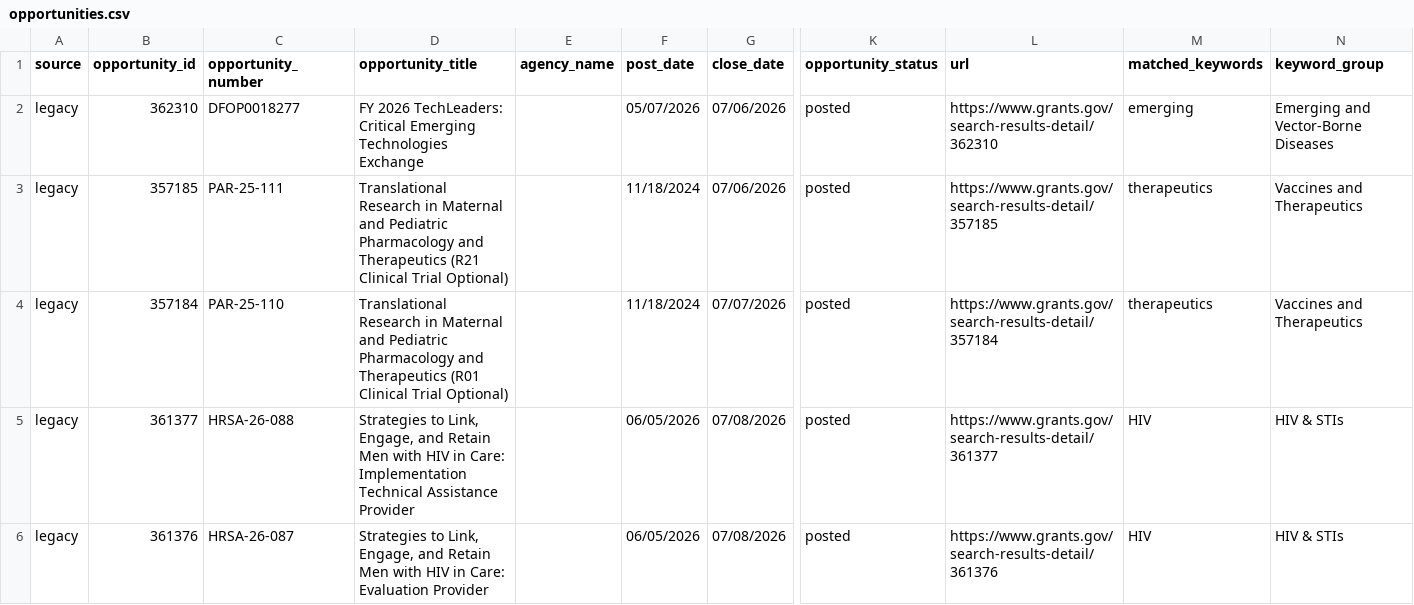
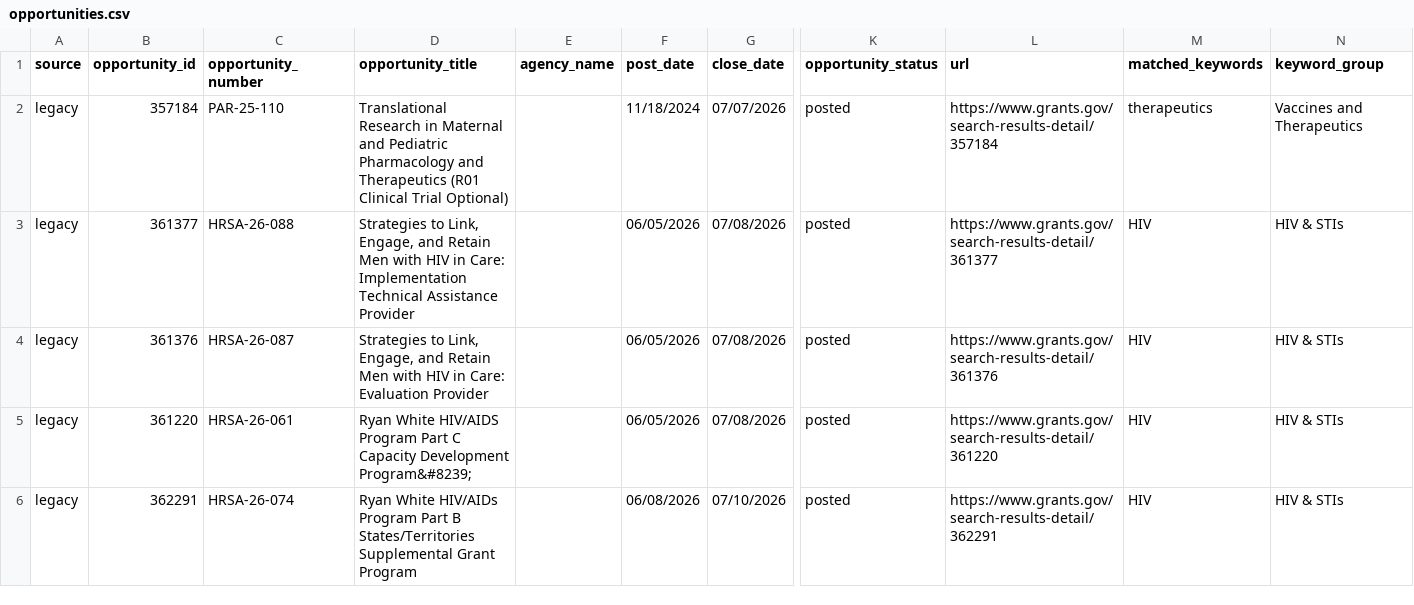
Before and after one commit to wf-id/grantscraper, a CSV file: docs/opportunities.csv, drawn as a sheet; only a part is shown, gaps mark what is left out; the shorter side is filled out with more unchanged rows; rows hold the shown columns only; the diff names each change by its address in the sheet, - before the commit and + after, or states it on an @@ line.

```diff
--- a/docs/opportunities.csv
+++ b/docs/opportunities.csv
-row 2: legacy | 362310 | DFOP0018277 | FY 2026 TechLeaders: Critical Emerging Technologies Exchange |  | 05/07/2026 | 07/06/2026 | posted | https://www.grants.gov/search-results-detail/362310 | emerging | Emerging and Vector-Borne Diseases
-row 3: legacy | 357185 | PAR-25-111 | Translational Research in Maternal and Pediatric Pharmacology and Therapeutics (R21 Clinical Trial Optional) |  | 11/18/2024 | 07/06/2026 | posted | https://www.grants.gov/search-results-detail/357185 | therapeutics | Vaccines and Therapeutics
```
Also changed, not shown: 1 other file.
